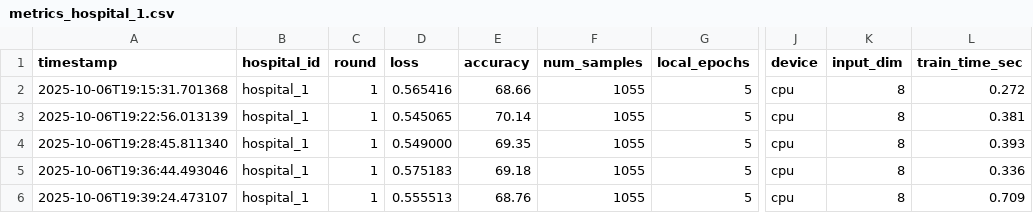
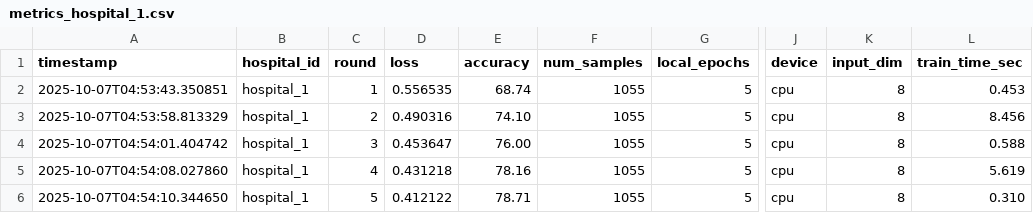
Before and after one commit to butterpaneermasala/federated-transfer-cardiac, a CSV file: reports/metrics_hospital_1.csv, drawn as a sheet; only a part is shown, gaps mark what is left out; the diff names each change by its address in the sheet, - before the commit and + after, or states it on an @@ line.

```diff
--- a/reports/metrics_hospital_1.csv
+++ b/reports/metrics_hospital_1.csv
-A2 (timestamp): 2025-10-06T19:15:31.701368
+A2 (timestamp): 2025-10-07T04:53:43.350851
-D2 (loss): 0.565416
+D2 (loss): 0.556535
-E2 (accuracy): 68.66
+E2 (accuracy): 68.74
-L2 (train_time_sec): 0.272
+L2 (train_time_sec): 0.453
-A3 (timestamp): 2025-10-06T19:22:56.013139
+A3 (timestamp): 2025-10-07T04:53:58.813329
-C3 (round): 1
+C3 (round): 2
-D3 (loss): 0.545065
+D3 (loss): 0.490316
-E3 (accuracy): 70.14
+E3 (accuracy): 74.10
-L3 (train_time_sec): 0.381
+L3 (train_time_sec): 8.456
-A4 (timestamp): 2025-10-06T19:28:45.811340
+A4 (timestamp): 2025-10-07T04:54:01.404742
-C4 (round): 1
+C4 (round): 3
-D4 (loss): 0.549000
+D4 (loss): 0.453647
-E4 (accuracy): 69.35
+E4 (accuracy): 76.00
-L4 (train_time_sec): 0.393
+L4 (train_time_sec): 0.588
-A5 (timestamp): 2025-10-06T19:36:44.493046
+A5 (timestamp): 2025-10-07T04:54:08.027860
-C5 (round): 1
+C5 (round): 4
-D5 (loss): 0.575183
+D5 (loss): 0.431218
-E5 (accuracy): 69.18
+E5 (accuracy): 78.16
-L5 (train_time_sec): 0.336
+L5 (train_time_sec): 5.619
-A6 (timestamp): 2025-10-06T19:39:24.473107
+A6 (timestamp): 2025-10-07T04:54:10.344650
-C6 (round): 1
+C6 (round): 5
-D6 (loss): 0.555513
+D6 (loss): 0.412122
-E6 (accuracy): 68.76
+E6 (accuracy): 78.71
-L6 (train_time_sec): 0.709
+L6 (train_time_sec): 0.310
```
Also changed, not shown: reports/metrics_hospital_2.csv, 35 other files.
